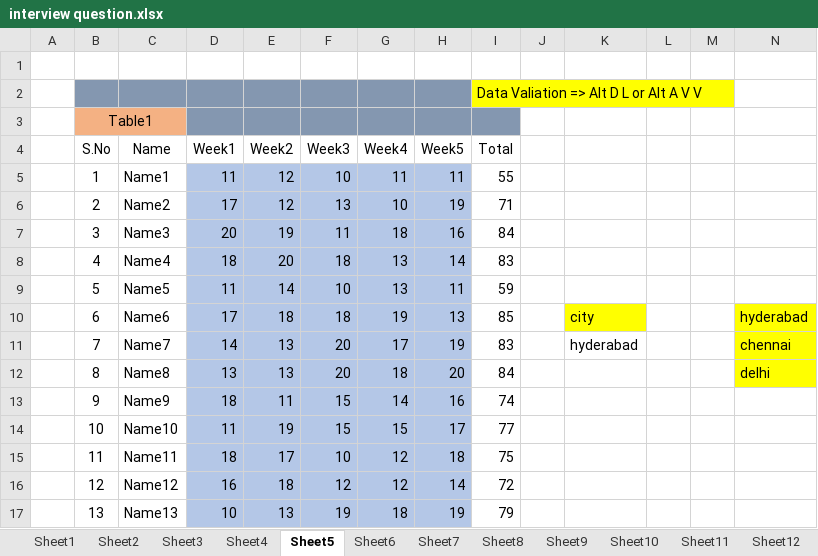
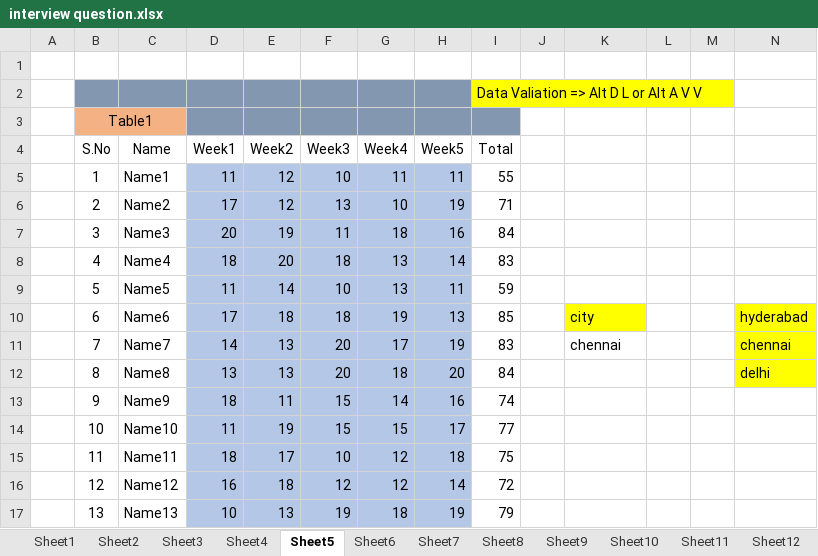
Before and after one commit to prapri77/data-analyst, an Excel workbook: EXCEL/my pratice/interview question.xlsx, sheet Sheet5, drawn as a sheet; values as stored, in another font and other column widths than the file's, no borders; charts and pictures not drawn; the diff names each change by its address in the sheet, - before the commit and + after, or states it on an @@ line.

```diff
--- a/EXCEL/my pratice/interview question.xlsx (sheet Sheet5)
+++ b/EXCEL/my pratice/interview question.xlsx (sheet Sheet5)
-K11: hyderabad
+K11: chennai
```
Also changed, not shown: sheet Sheet11, other sheet tabs, formulas that keep their value, charts or pictures, EXCEL/class notes/All 65 Tasks (Interview Question).xlsm, EXCEL/my pratice/day15.xlsm, 4 other files.
